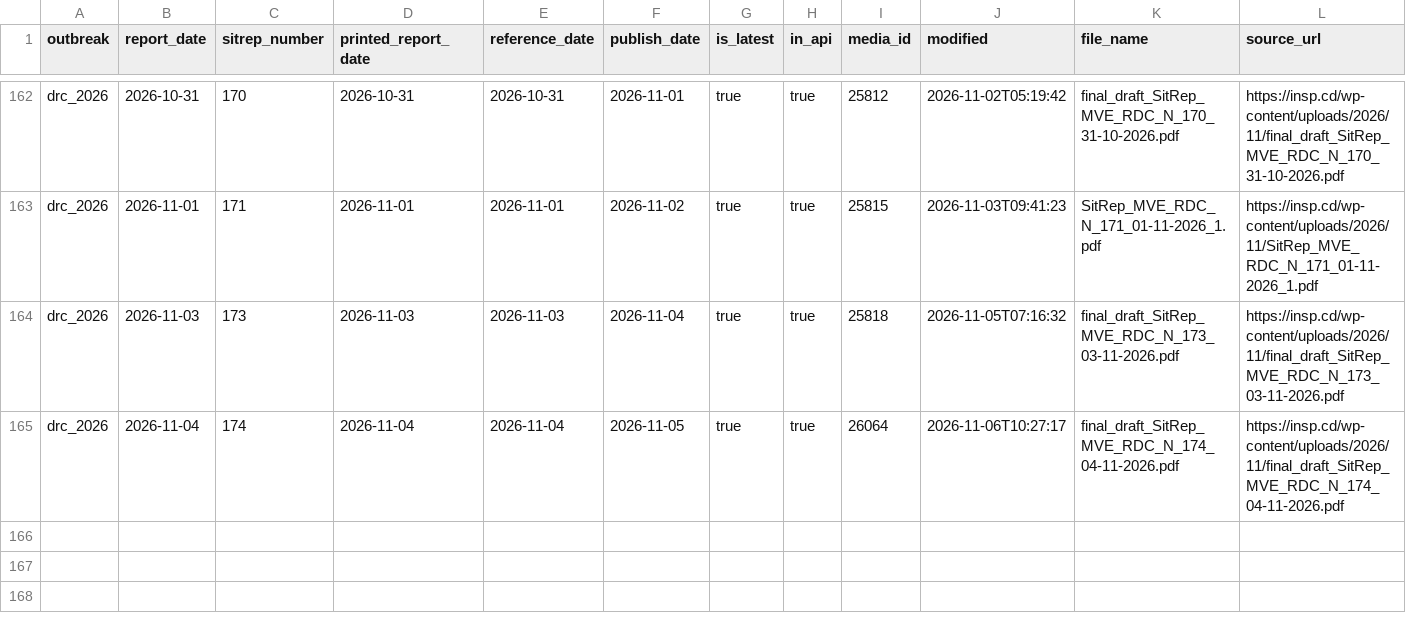
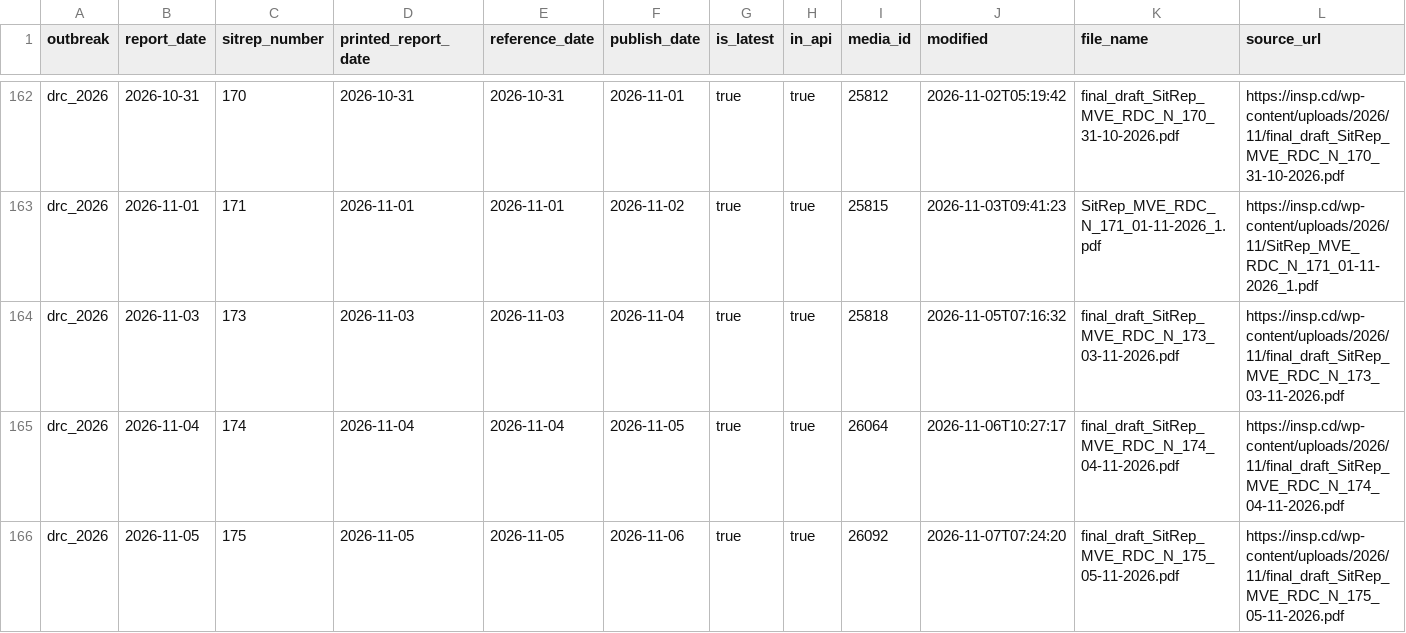
Before and after one commit to ONEcampaign/ebola-2026-outbreak, a CSV file: data/processed/drc_2026_sitrep_manifest.csv, drawn as a sheet; only a part is shown, gaps mark what is left out; the diff names each change by its address in the sheet, - before the commit and + after, or states it on an @@ line.

```diff
--- a/data/processed/drc_2026_sitrep_manifest.csv
+++ b/data/processed/drc_2026_sitrep_manifest.csv
+row 166: drc_2026 | 2026-11-05 | 175 | 2026-11-05 | 2026-11-05 | 2026-11-06 | true | true | 26092 | 2026-11-07T07:24:20 | final_draft_SitRep_MVE_RDC_N_175_05-11-2026.pdf | https://insp.cd/wp-content/uploads/2026/11/final_draft_SitRep_MVE_RDC_N_175_05-11-2026.pdf
```
Also changed, not shown: data/processed/drc_2026_sitrep_extraction_status.csv, 3 other files.
